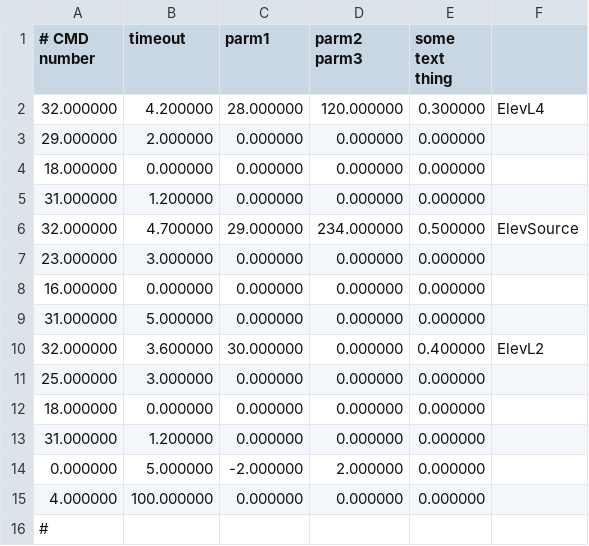
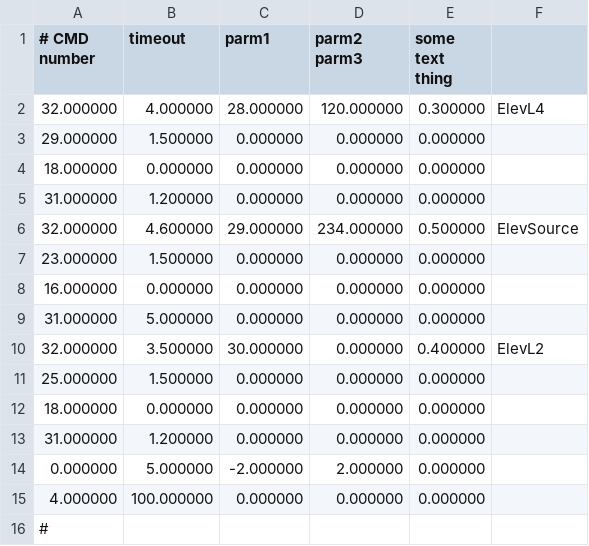
Before and after one commit to FRobotics/2025RobotCode, a CSV file: 2025ReefBot/Deploy/AutoCmds030-Blu-Right.csv, drawn as a sheet.

Commit message:
reef bot - update auto 30 timeouts

```diff
--- a/2025ReefBot/Deploy/AutoCmds030-Blu-Right.csv
+++ b/2025ReefBot/Deploy/AutoCmds030-Blu-Right.csv
@@ -1,12 +1,12 @@
 # CMD number, timeout, parm1, parm2 parm3, some text thing,
-32.000000,4.200000,28.000000,120.000000,0.300000,"ElevL4"
-29.000000,2.000000,0.000000,0.000000,0.000000,""
+32.000000,4.000000,28.000000,120.000000,0.300000,"ElevL4"
+29.000000,1.500000,0.000000,0.000000,0.000000,""
 18.000000,0.000000,0.000000,0.000000,0.000000,""
 31.000000,1.200000,0.000000,0.000000,0.000000,""
-32.000000,4.700000,29.000000,234.000000,0.500000,"ElevSource"
-23.000000,3.000000,0.000000,0.000000,0.000000,""
+32.000000,4.600000,29.000000,234.000000,0.500000,"ElevSource"
+23.000000,1.500000,0.000000,0.000000,0.000000,""
 16.000000,0.000000,0.000000,0.000000,0.000000,""
 31.000000,5.000000,0.000000,0.000000,0.000000,""
-32.000000,3.600000,30.000000,0.000000,0.400000,"ElevL2"
-25.000000,3.000000,0.000000,0.000000,0.000000,""
+32.000000,3.500000,30.000000,0.000000,0.400000,"ElevL2"
+25.000000,1.500000,0.000000,0.000000,0.000000,""
 18.000000,0.000000,0.000000,0.000000,0.000000,""
```
Also changed, not shown: 2025ReefBot/Deploy/AutoCmds030-Red-Right.csv.
